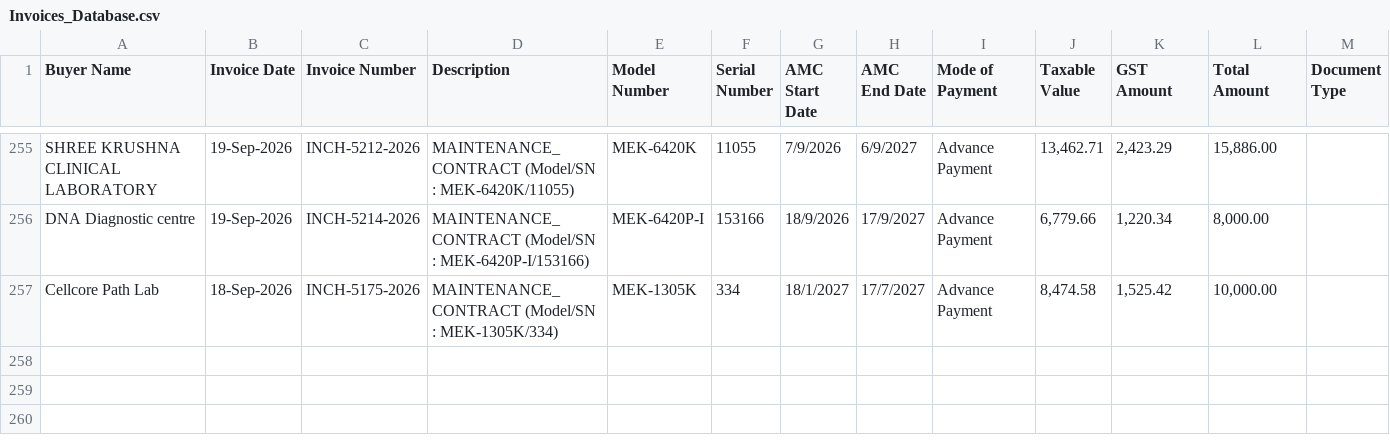
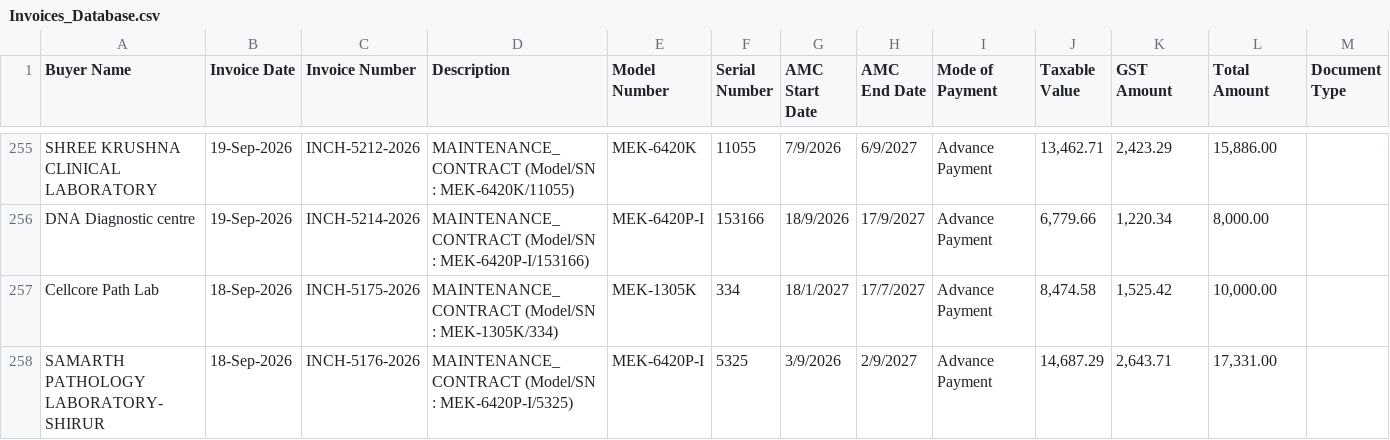
Before and after one commit to dehshat/invoice-tracker, a CSV file: Invoices_Database.csv, drawn as a sheet; only a part is shown, gaps mark what is left out; the diff names each change by its address in the sheet, - before the commit and + after, or states it on an @@ line.

Commit message:
Append new invoice data

```diff
--- a/Invoices_Database.csv
+++ b/Invoices_Database.csv
+row 258: SAMARTH PATHOLOGY LABORATORY- SHIRUR | 18-Sep-2026 | INCH-5176-2026 | MAINTENANCE_CONTRACT (Model/SN : MEK-6420P-I/5325) | MEK-6420P-I | 5325 | 3/9/2026 | 2/9/2027 | Advance Payment | 14,687.29 | 2,643.71 | 17,331.00
```
